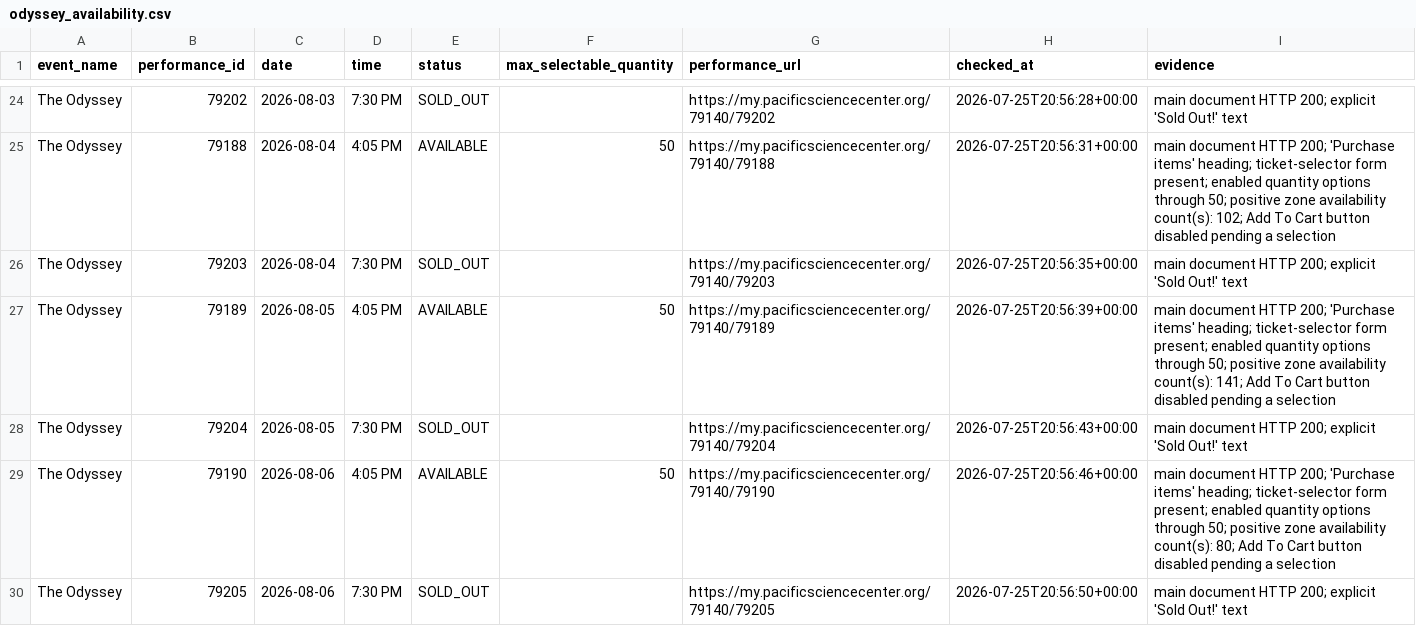
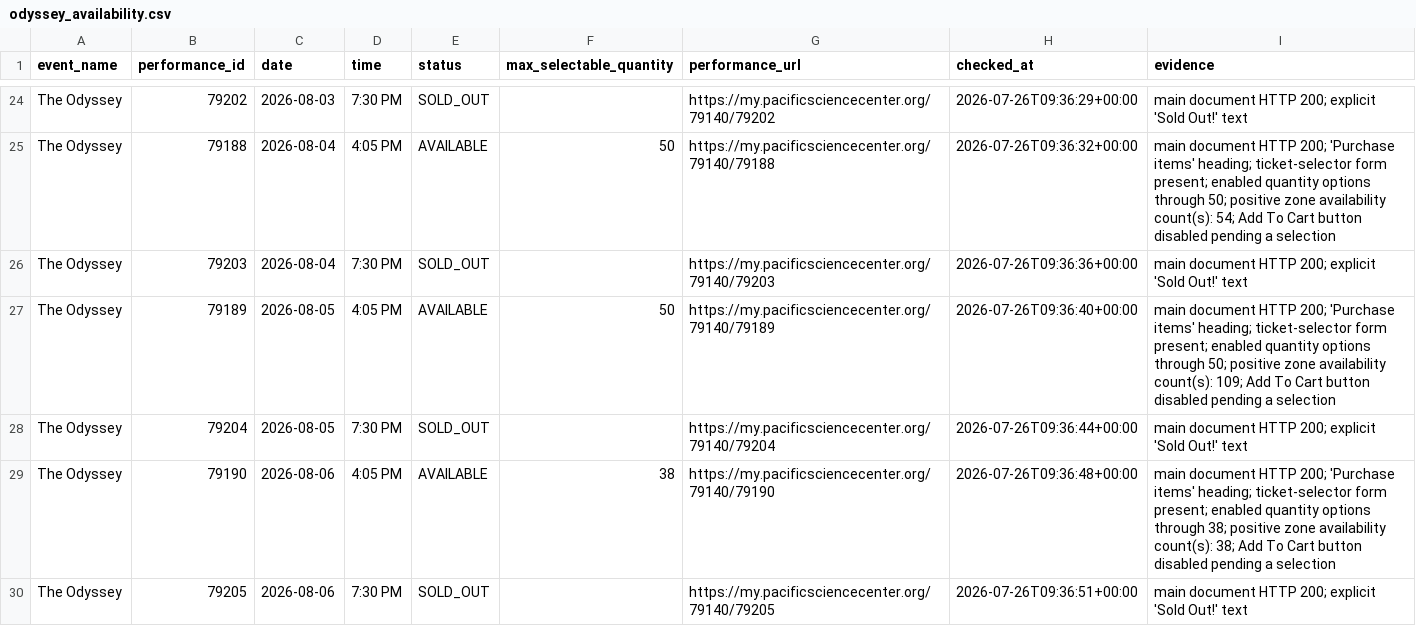
Before and after one commit to cheetahmonkey/IMAX, a CSV file: output/odyssey_availability.csv, drawn as a sheet; only a part is shown, gaps mark what is left out; the diff covers the shown part only; the diff names each change by its address in the sheet, - before the commit and + after, or states it on an @@ line.

Commit message:
Refresh Odyssey availability 2026-07-26 02:36 PDT

```diff
--- a/output/odyssey_availability.csv
+++ b/output/odyssey_availability.csv
-H24 (checked_at): 2026-07-25T20:56:28+00:00
+H24 (checked_at): 2026-07-26T09:36:29+00:00
-H25 (checked_at): 2026-07-25T20:56:31+00:00
+H25 (checked_at): 2026-07-26T09:36:32+00:00
-I25 (evidence): …availability count(s): 102; Add To…
+I25 (evidence): …availability count(s): 54; Add To…
-H26 (checked_at): 2026-07-25T20:56:35+00:00
+H26 (checked_at): 2026-07-26T09:36:36+00:00
-H27 (checked_at): 2026-07-25T20:56:39+00:00
+H27 (checked_at): 2026-07-26T09:36:40+00:00
-I27 (evidence): …availability count(s): 141; Add To…
+I27 (evidence): …availability count(s): 109; Add To…
-H28 (checked_at): 2026-07-25T20:56:43+00:00
+H28 (checked_at): 2026-07-26T09:36:44+00:00
-F29 (max_selectable_quantity): 50
+F29 (max_selectable_quantity): 38
-H29 (checked_at): 2026-07-25T20:56:46+00:00
+H29 (checked_at): 2026-07-26T09:36:48+00:00
-I29 (evidence): …options through 50; positive zone availability count(s): 80; Add To…
+I29 (evidence): …options through 38; positive zone availability count(s): 38; Add To…
-H30 (checked_at): 2026-07-25T20:56:50+00:00
+H30 (checked_at): 2026-07-26T09:36:51+00:00
```
Also changed, not shown: 32 edited cells elsewhere in this file, 3 other files.
